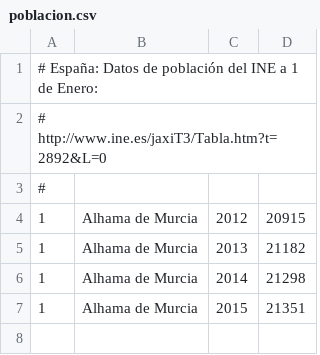
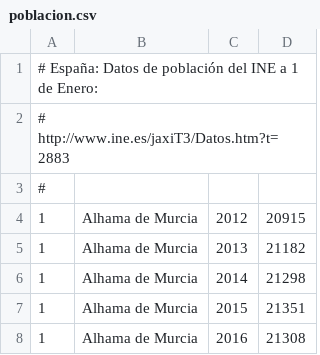
Before and after one commit to civio/presupuesto-alhama, a CSV file: data/poblacion.csv, drawn as a sheet.

Commit message:
Update stats data

```diff
--- a/data/poblacion.csv
+++ b/data/poblacion.csv
@@ -1,3 +1,3 @@
 # España: Datos de población del INE a 1 de Enero:
-#   http://www.ine.es/jaxiT3/Tabla.htm?t=2892&L=0
+#   http://www.ine.es/jaxiT3/Datos.htm?t=2883
 #
@@ -7 +7,2 @@
 1,Alhama de Murcia,2015,21351
+1,Alhama de Murcia,2016,21308
```
Also changed, not shown: data/inflacion.csv.
